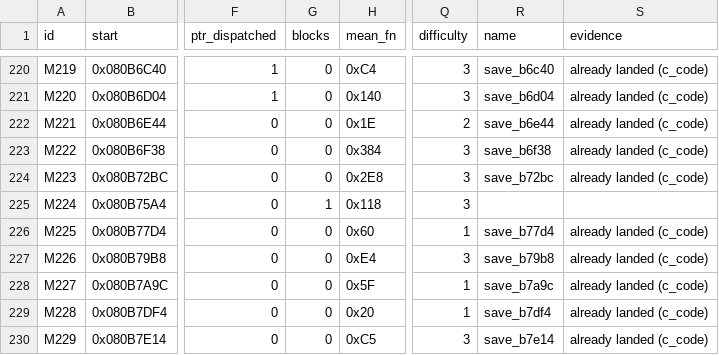
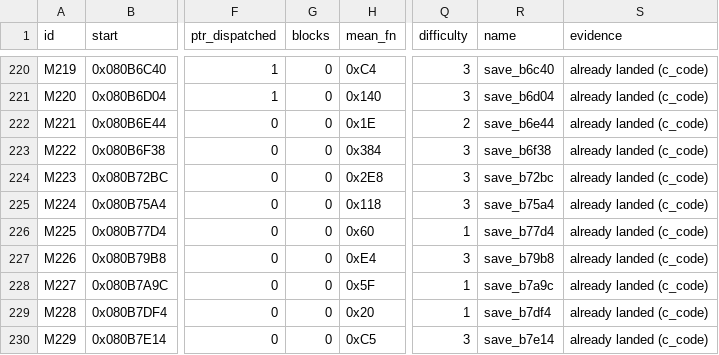
Before and after one commit to overjt/knidl, a CSV file: docs/analysis/module-map.csv, drawn as a sheet; only a part is shown, gaps mark what is left out; the diff names each change by its address in the sheet, - before the commit and + after, or states it on an @@ line.

Commit message:
Land save_b75a4: the input recorder and its playback (0x080B75A4-0x080B77D4, 2 functions, issue #94), plain pin-free C

```diff
--- a/docs/analysis/module-map.csv
+++ b/docs/analysis/module-map.csv
-G225 (blocks): 1
+G225 (blocks): 0
-R225 (name): (empty)
+R225 (name): save_b75a4
-S225 (evidence): (empty)
+S225 (evidence): already landed (c_code)
```
Also changed, not shown: 6 other files.
